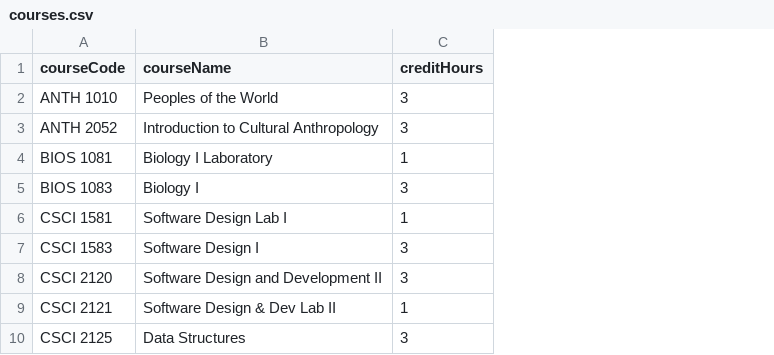
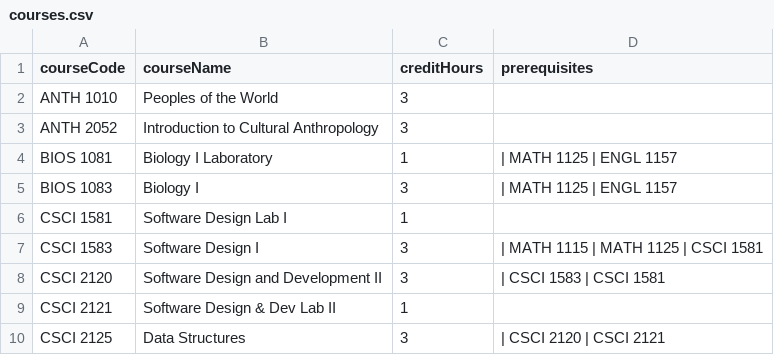
Before and after one commit to lukeschouest/degree-planner, a CSV file: courses.csv, drawn as a sheet; only a part is shown; the diff names each change by its address in the sheet, - before the commit and + after, or states it on an @@ line.

Commit message:
add prereqs to classes in CSV

```diff
--- a/courses.csv
+++ b/courses.csv
+column D (prerequisites), rows 4-10: | MATH 1125 | ENGL 1157 | | MATH 1125 | ENGL 1157 |  | | MATH 1115 | MATH 1125 | CSCI 1581 | | CSCI 1583 | CSCI 1581 |  | | CSCI 2120 | CSCI 2121
```
